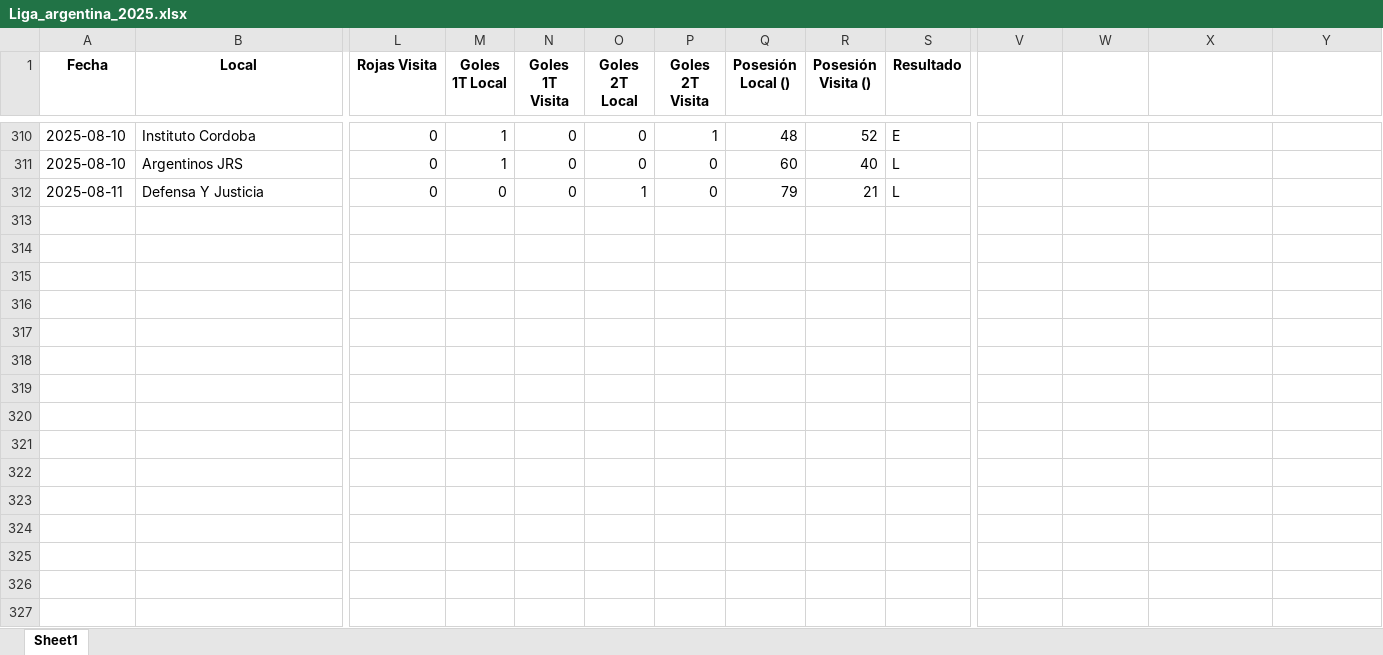
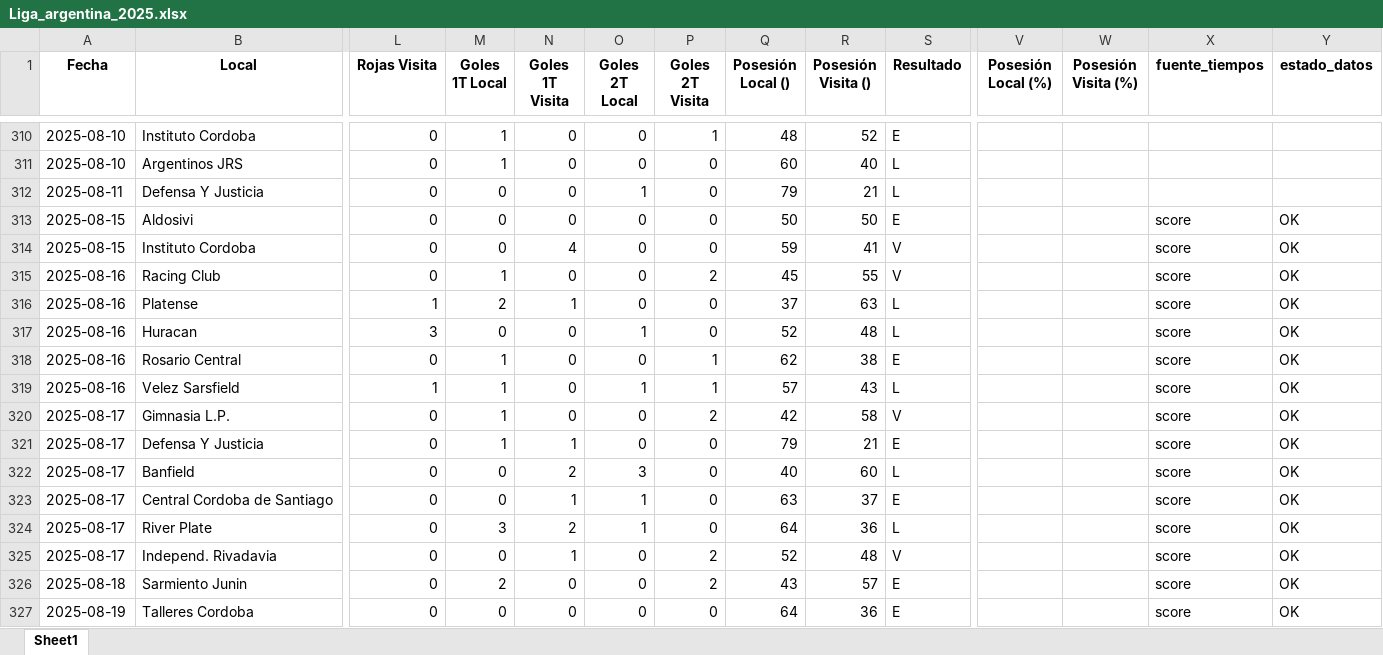
Before and after one commit to rockongo/RockData, an Excel workbook: Ligas/Liga_argentina_2025.xlsx, sheet Sheet1, drawn as a sheet; only a part is shown, gaps mark what is left out; values as stored, in another font and other column widths than the file's, no borders; rows hold the shown columns only; the diff names each change by its address in the sheet, - before the commit and + after, or states it on an @@ line.

```diff
--- a/Ligas/Liga_argentina_2025.xlsx (sheet Sheet1)
+++ b/Ligas/Liga_argentina_2025.xlsx (sheet Sheet1)
-V1: (empty)
+V1: Posesión Local (%)
-W1: (empty)
+W1: Posesión Visita (%)
-X1: (empty)
+X1: fuente_tiempos
-Y1: (empty)
+Y1: estado_datos
+row 313: 2025-08-15 | Aldosivi | 0 | 0 | 0 | 0 | 0 | 50 | 50 | E |  |  | score | OK
+row 314: 2025-08-15 | Instituto Cordoba | 0 | 0 | 4 | 0 | 0 | 59 | 41 | V |  |  | score | OK
+row 315: 2025-08-16 | Racing Club | 0 | 1 | 0 | 0 | 2 | 45 | 55 | V |  |  | score | OK
+row 316: 2025-08-16 | Platense | 1 | 2 | 1 | 0 | 0 | 37 | 63 | L |  |  | score | OK
+row 317: 2025-08-16 | Huracan | 3 | 0 | 0 | 1 | 0 | 52 | 48 | L |  |  | score | OK
+row 318: 2025-08-16 | Rosario Central | 0 | 1 | 0 | 0 | 1 | 62 | 38 | E |  |  | score | OK
+row 319: 2025-08-16 | Velez Sarsfield | 1 | 1 | 0 | 1 | 1 | 57 | 43 | L |  |  | score | OK
+row 320: 2025-08-17 | Gimnasia L.P. | 0 | 1 | 0 | 0 | 2 | 42 | 58 | V |  |  | score | OK
+row 321: 2025-08-17 | Defensa Y Justicia | 0 | 1 | 1 | 0 | 0 | 79 | 21 | E |  |  | score | OK
+row 322: 2025-08-17 | Banfield | 0 | 0 | 2 | 3 | 0 | 40 | 60 | L |  |  | score | OK
+row 323: 2025-08-17 | Central Cordoba de Santiago | 0 | 0 | 1 | 1 | 0 | 63 | 37 | E |  |  | score | OK
+row 324: 2025-08-17 | River Plate | 0 | 3 | 2 | 1 | 0 | 64 | 36 | L |  |  | score | OK
+row 325: 2025-08-17 | Independ. Rivadavia | 0 | 0 | 1 | 0 | 2 | 52 | 48 | V |  |  | score | OK
+row 326: 2025-08-18 | Sarmiento Junin | 0 | 2 | 0 | 0 | 2 | 43 | 57 | E |  |  | score | OK
+row 327: 2025-08-19 | Talleres Cordoba | 0 | 0 | 0 | 0 | 0 | 64 | 36 | E |  |  | score | OK
```
Also changed, not shown: Ligas/Liga_bolivia_2025.xlsx, Ligas/Liga_brasil_2025.xlsx, 25 other files.
